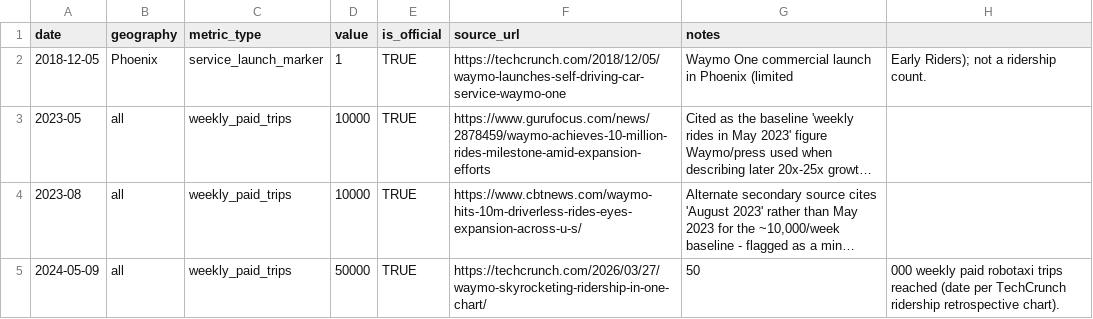
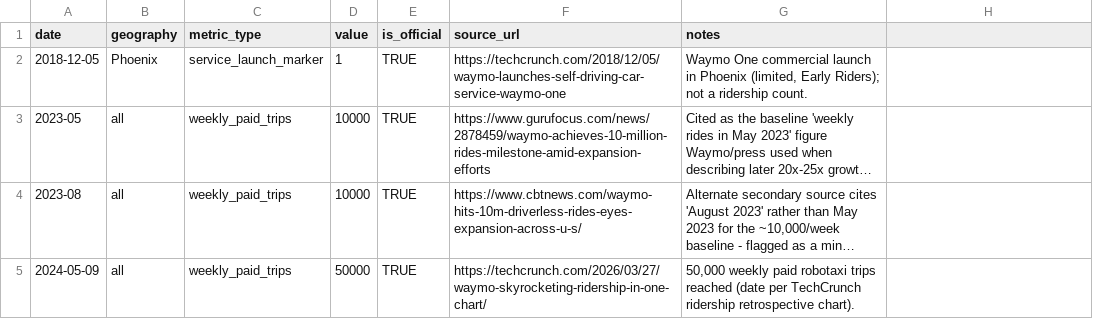
Before and after one commit to CKalitin/robotaxi-model, a CSV file: datasets/Robotaxi_Rollout/waymo/ridership.csv, drawn as a sheet; only a part is shown; long unchanged cells end in …; the diff covers the shown part only; the diff names each change by its address in the sheet, - before the commit and + after, or states it on an @@ line.

```diff
--- a/datasets/Robotaxi_Rollout/waymo/ridership.csv
+++ b/datasets/Robotaxi_Rollout/waymo/ridership.csv
-G2 (notes): …in Phoenix (limited
+G2 (notes): …in Phoenix (limited, Early Riders); not a ridership count.
-H2: Early Riders); not a ridership count.
+H2: (empty)
-G5 (notes): 50
+G5 (notes): 50,000 weekly paid robotaxi trips reached (date per TechCrunch ridership retrospective chart).
-H5: 000 weekly paid robotaxi trips reached (date per TechCrunch ridership retrospective chart).
+H5: (empty)
```
Also changed, not shown: 10 edited cells elsewhere in this file, datasets/Robotaxi_Rollout/tesla/ridership.csv, datasets/Robotaxi_Rollout/waymo/fleet_tracker_scrape.csv, 26 other files.
